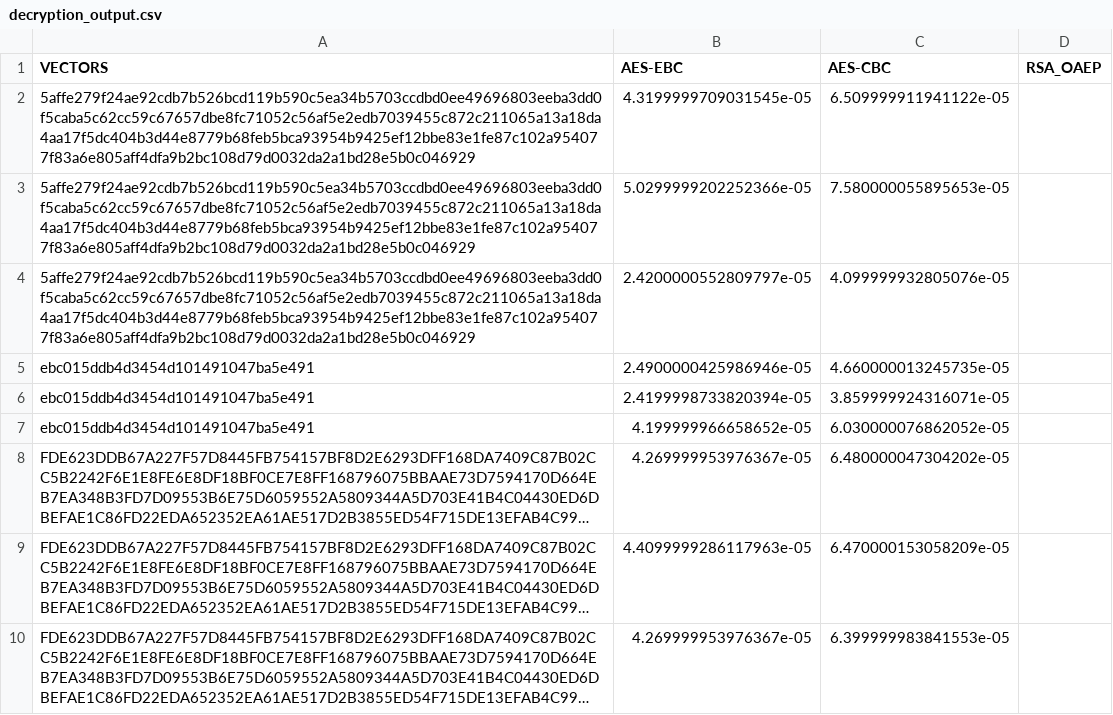
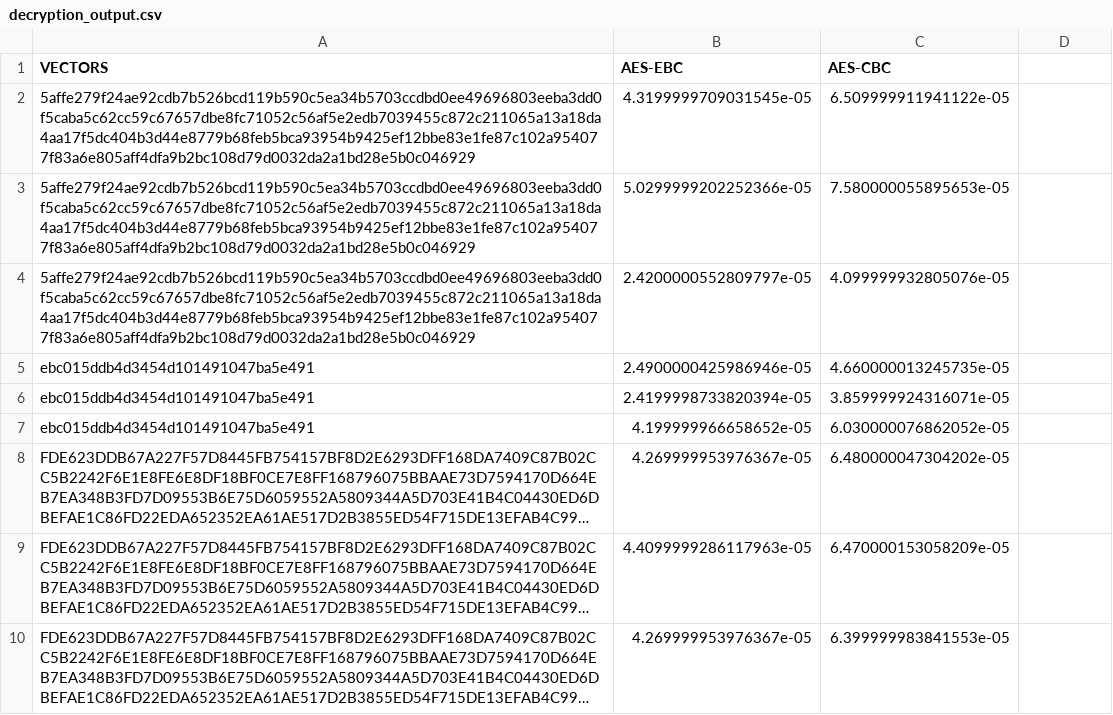
Before and after one commit to CrisGuzmanS/algoritmos_cifrado, a CSV file: decryption_output.csv, drawn as a sheet; long unchanged cells end in …; the diff names each change by its address in the sheet, - before the commit and + after, or states it on an @@ line.

Commit message:
Update decryption_output.csv

```diff
--- a/decryption_output.csv
+++ b/decryption_output.csv
-D1: RSA_OAEP
+D1: (empty)
```
